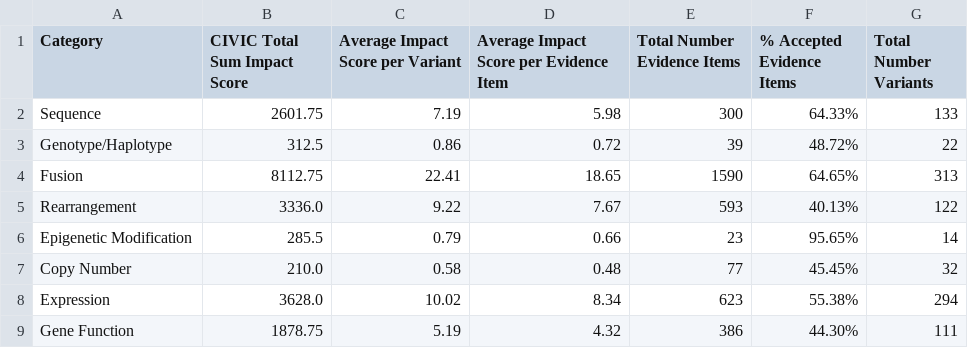
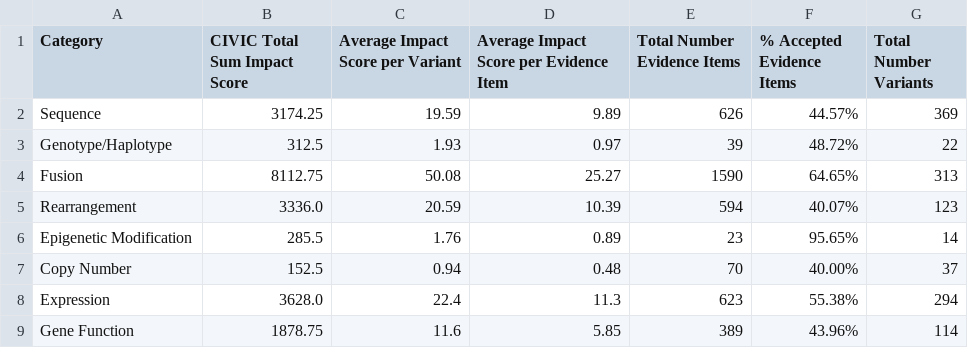
Before and after one commit to GenomicMedLab/variation-normalizer-manuscript, a CSV file: analysis/civic/evidence_analysis/output/not_supported_variant_impact_df.csv, drawn as a sheet; only a part is shown; the diff covers the shown part only.

```diff
--- a/analysis/civic/evidence_analysis/output/not_supported_variant_impact_df.csv
+++ b/analysis/civic/evidence_analysis/output/not_supported_variant_impact_df.csv
@@ -1,9 +1,9 @@
 Category,CIVIC Total Sum Impact Score,Average Impact Score per Variant,Average Impact Score per Evidence Item,Total Number Evidence Items,% Accepted Evidence Items,Total Number Variants
-Sequence,2601.75,7.19,5.98,300,64.33%,133
-Genotype/Haplotype,312.5,0.86,0.72,39,48.72%,22
-Fusion,8112.75,22.41,18.65,1590,64.65%,313
-Rearrangement,3336.0,9.22,7.67,593,40.13%,122
-Epigenetic Modification,285.5,0.79,0.66,23,95.65%,14
-Copy Number,210.0,0.58,0.48,77,45.45%,32
-Expression,3628.0,10.02,8.34,623,55.38%,294
-Gene Function,1878.75,5.19,4.32,386,44.30%,111
+Sequence,3174.25,19.59,9.89,626,44.57%,369
+Genotype/Haplotype,312.5,1.93,0.97,39,48.72%,22
+Fusion,8112.75,50.08,25.27,1590,64.65%,313
+Rearrangement,3336.0,20.59,10.39,594,40.07%,123
+Epigenetic Modification,285.5,1.76,0.89,23,95.65%,14
+Copy Number,152.5,0.94,0.48,70,40.00%,37
+Expression,3628.0,22.4,11.3,623,55.38%,294
+Gene Function,1878.75,11.6,5.85,389,43.96%,114
```
Also changed, not shown: 1 removed row and 12 edited cells elsewhere in this file, analysis/civic/evidence_analysis/output/for_merge_not_supported_variant_evidence_percent_of_civic_df.csv, analysis/civic/variation_analysis/able_to_normalize_queries.tsv, 26 other files.
